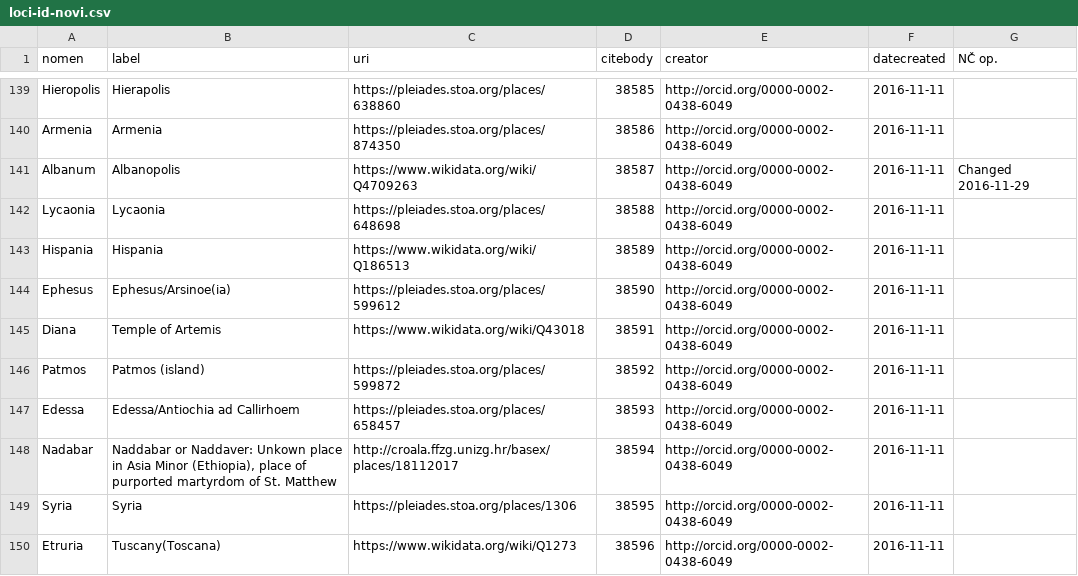
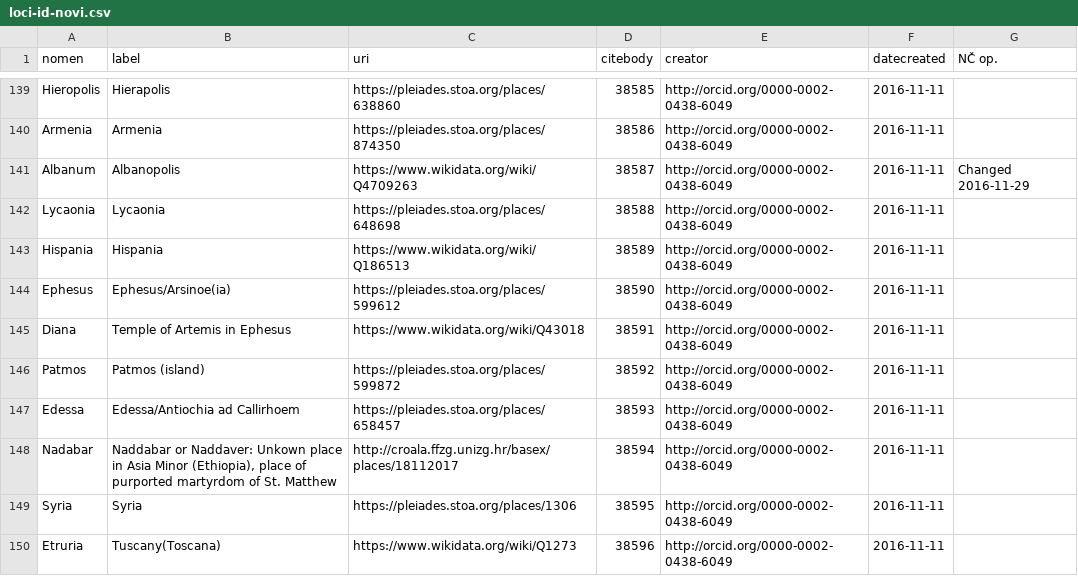
Before and after one commit to nevenjovanovic/croala-pelagios, a CSV file: csv/loci/loci-id-novi.csv, drawn as a sheet; only a part is shown, gaps mark what is left out; the diff names each change by its address in the sheet, - before the commit and + after, or states it on an @@ line.

```diff
--- a/csv/loci/loci-id-novi.csv
+++ b/csv/loci/loci-id-novi.csv
-B145 (label): Temple of Artemis
+B145 (label): Temple of Artemis in Ephesus
```
Also changed, not shown: csv/aetates/aetates-id-novae.csv, csv/aetates/marulic-aetates-id.csv, 5 other files.
